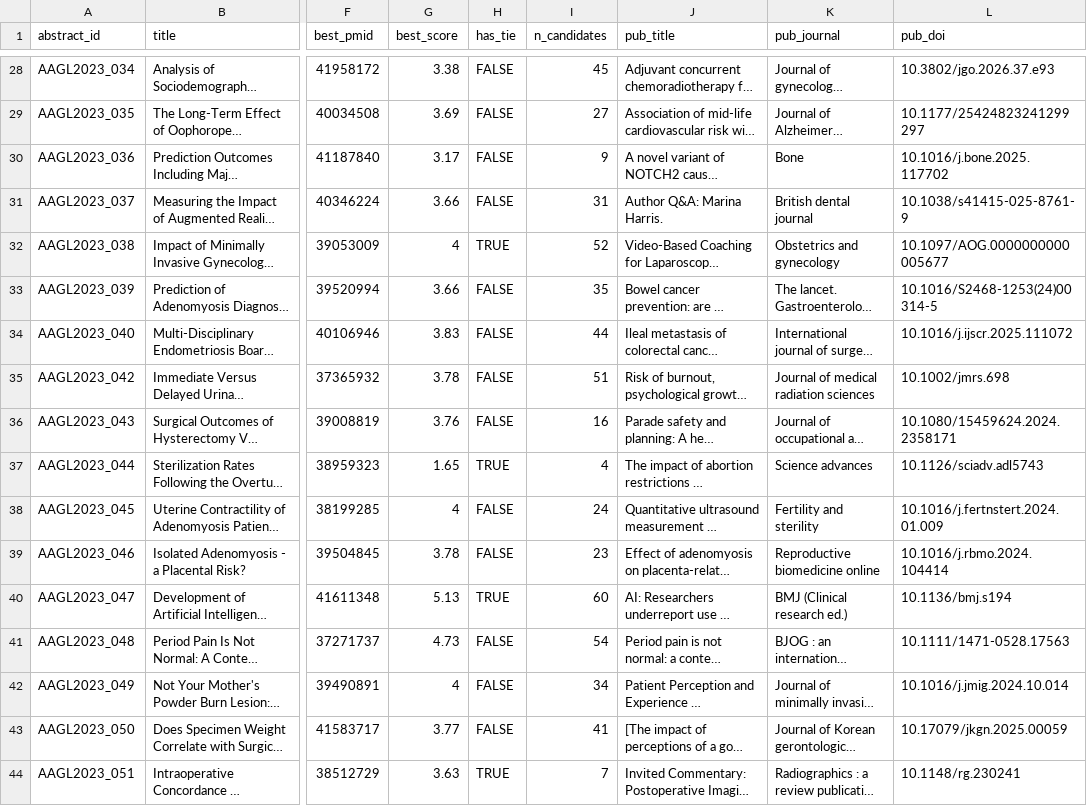
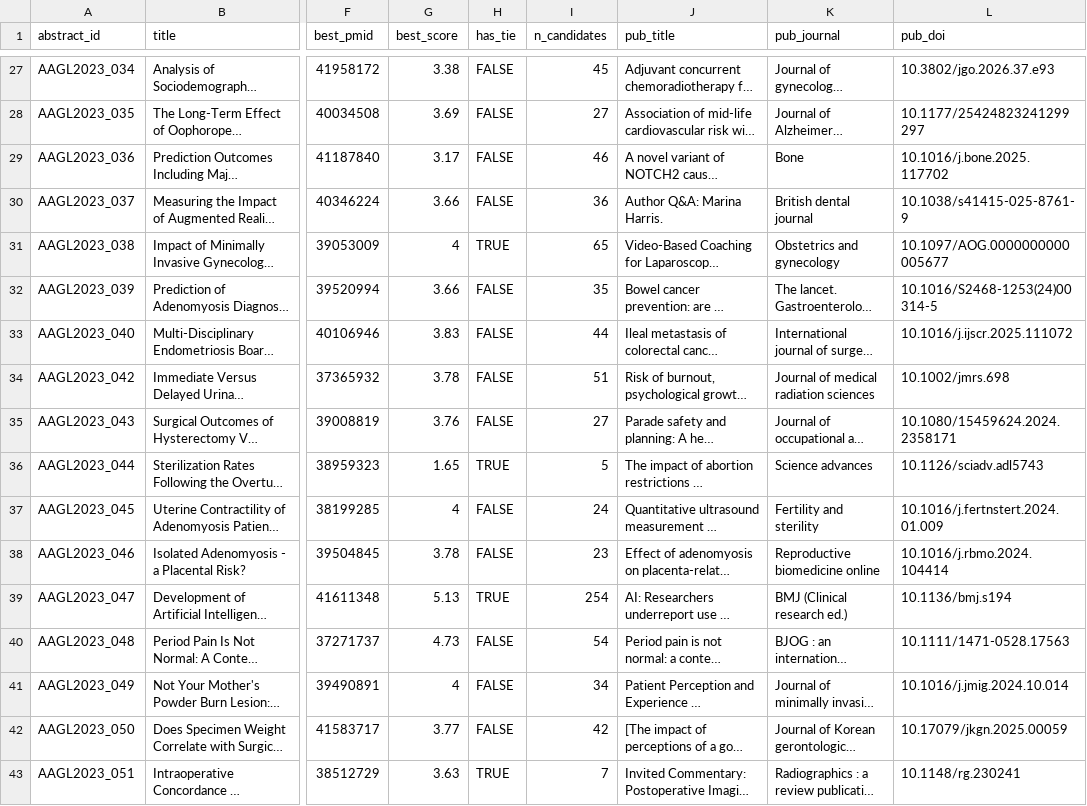
Before and after one commit to mufflyt/abstract_lifetime, a CSV file: output/manual_review_queue.csv, drawn as a sheet; only a part is shown, gaps mark what is left out; long unchanged cells end in …; addresses are those after the commit; the diff covers the shown part only; the diff names each change by its address in the sheet, - before the commit and + after, or states it on an @@ line.

```diff
--- a/output/manual_review_queue.csv
+++ b/output/manual_review_queue.csv
-I29 (n_candidates): 9
+I29 (n_candidates): 46
-I30 (n_candidates): 31
+I30 (n_candidates): 36
-I31 (n_candidates): 52
+I31 (n_candidates): 65
-I35 (n_candidates): 16
+I35 (n_candidates): 27
-I36 (n_candidates): 4
+I36 (n_candidates): 5
-I39 (n_candidates): 60
+I39 (n_candidates): 254
-I42 (n_candidates): 41
+I42 (n_candidates): 42
```
Also changed, not shown: 1 removed row and 36 edited cells elsewhere in this file, data/processed/match_scores.csv, output/abstracts_with_matches.csv, 5 other files.
